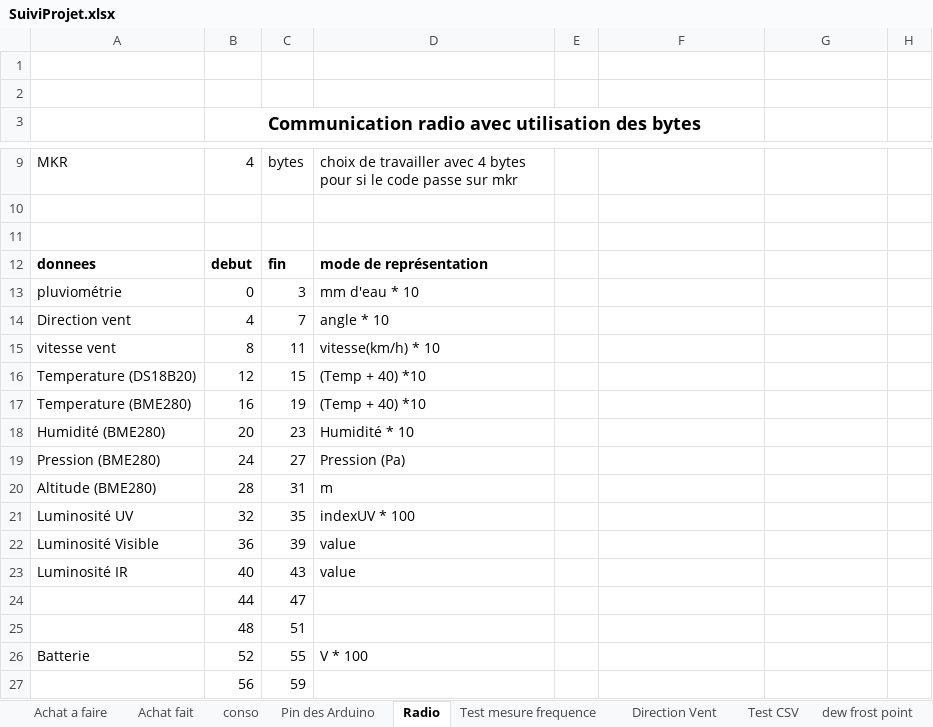
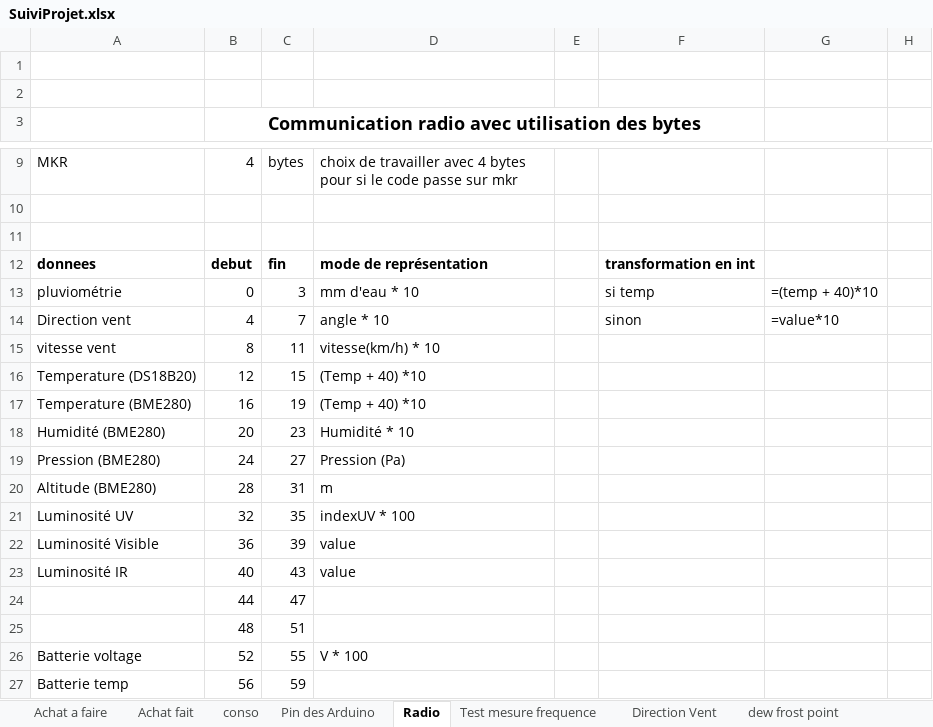
Before and after one commit to brice1401/StationMeteo, an Excel workbook: SuiviProjet.xlsx, sheet Radio, drawn as a sheet; only a part is shown, gaps mark what is left out; values as stored, in another font and other column widths than the file's, no borders; the diff names each change by its address in the sheet, - before the commit and + after, or states it on an @@ line.

```diff
--- a/SuiviProjet.xlsx (sheet Radio)
+++ b/SuiviProjet.xlsx (sheet Radio)
-sheet tab: Test CSV
-F12: (empty)
+F12: transformation en int
-F13: (empty)
+F13: si temp
-G13: (empty)
+G13: =(temp + 40)*10
-F14: (empty)
+F14: sinon
-G14: (empty)
+G14: =value*10
-A26: Batterie
+A26: Batterie voltage
-A27: (empty)
+A27: Batterie temp
```
Also changed, not shown: sheet Pin des Arduino, sheet Test mesure frequence, other sheet tabs, charts or pictures, 2 other files.
